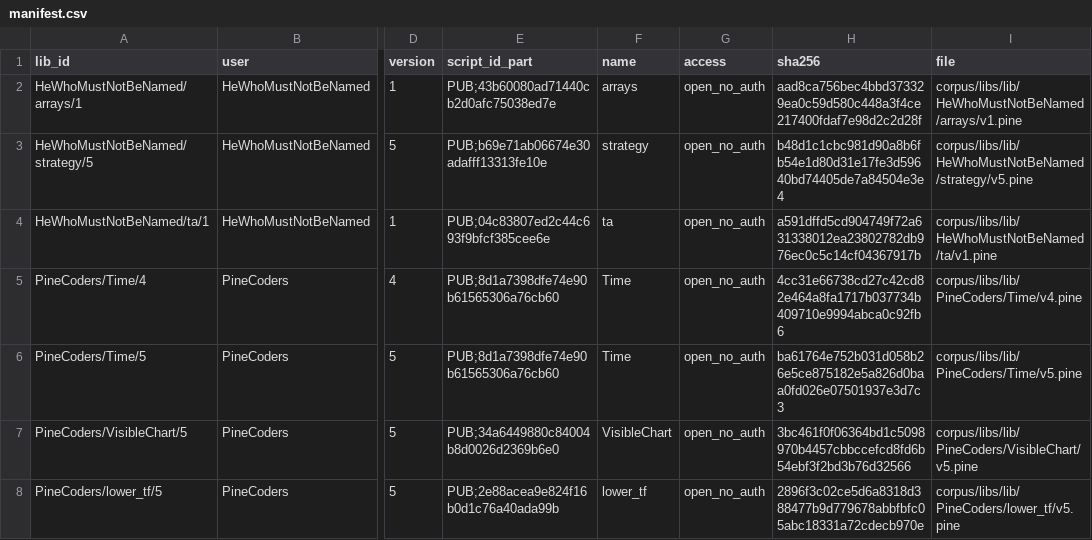
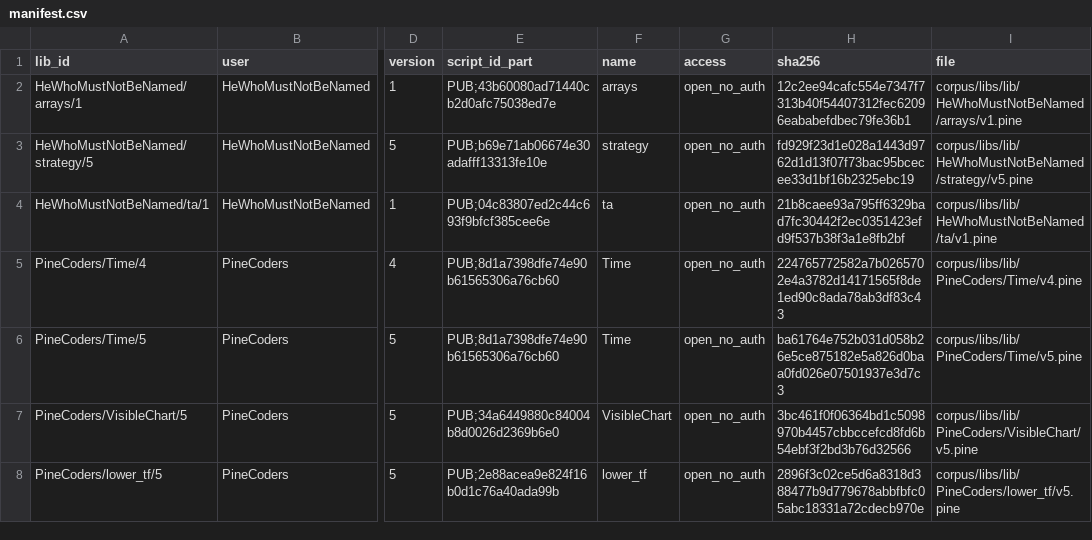
Before and after one commit to PyneSys/pyne-in-the-wild, a CSV file: corpus/libs/manifest.csv, drawn as a sheet; only a part is shown, gaps mark what is left out; the diff covers the shown part only; the diff names each change by its address in the sheet, - before the commit and + after, or states it on an @@ line.

```diff
--- a/corpus/libs/manifest.csv
+++ b/corpus/libs/manifest.csv
-H2 (sha256): aad8ca756bec4bbd373329ea0c59d580c448a3f4ce217400fdaf7e98d2c2d28f
+H2 (sha256): 12c2ee94cafc554e7347f7313b40f54407312fec62096eababefdbec79fe36b1
-H3 (sha256): b48d1c1cbc981d90a8b6fb54e1d80d31e17fe3d59640bd74405de7a84504e3e4
+H3 (sha256): fd929f23d1e028a1443d9762d1d13f07f73bac95bcecee33d1bf16b2325ebc19
-H4 (sha256): a591dffd5cd904749f72a631338012ea23802782db976ec0c5c14cf04367917b
+H4 (sha256): 21b8caee93a795ff6329bad7fc30442f2ec0351423efd9f537b38f3a1e8fb2bf
-H5 (sha256): 4cc31e66738cd27c42cd82e464a8fa1717b037734b409710e9994abca0c92fb6
+H5 (sha256): 224765772582a7b0265702e4a3782d14171565f8de1ed90c8ada78ab3df83c43
```
Also changed, not shown: 6 edited cells elsewhere in this file, corpus/manifest.csv, 12 other files.
